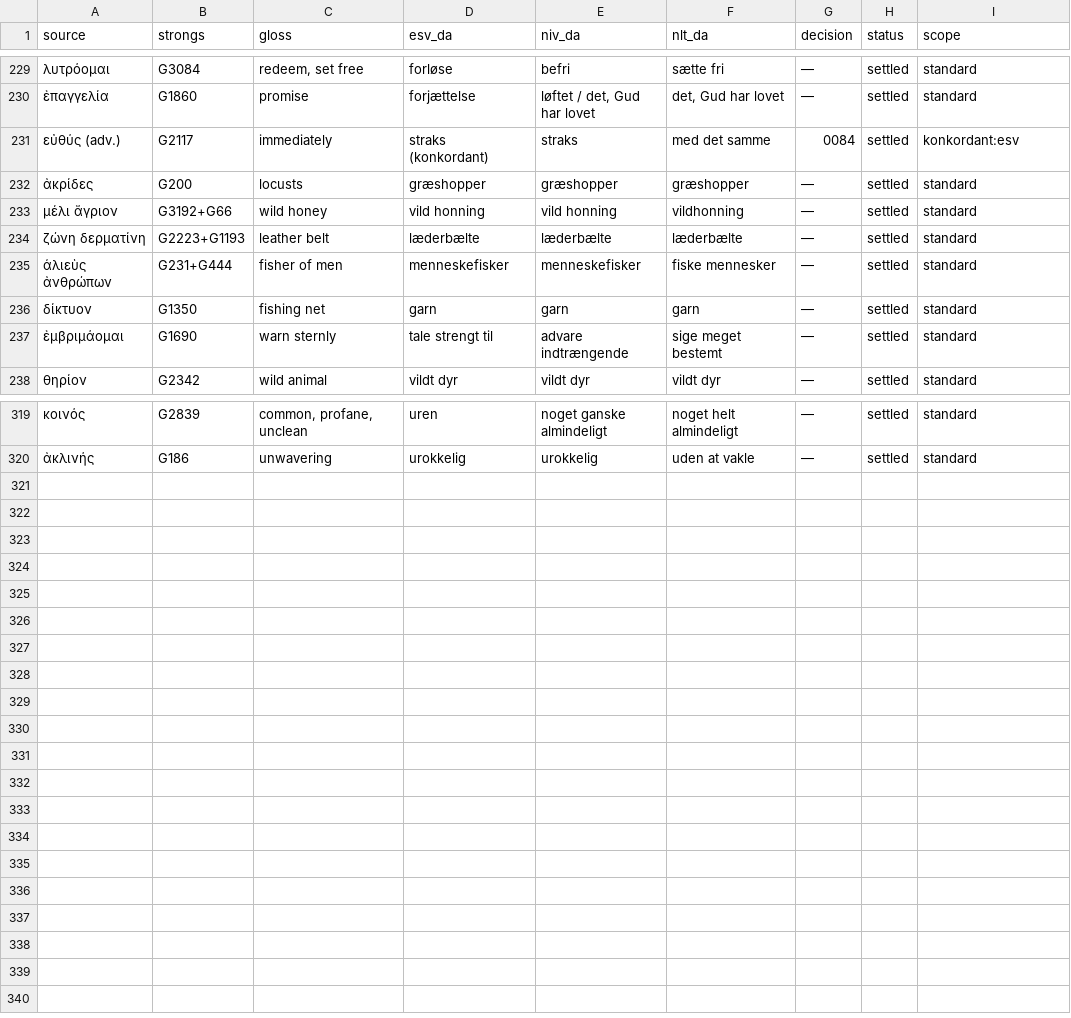
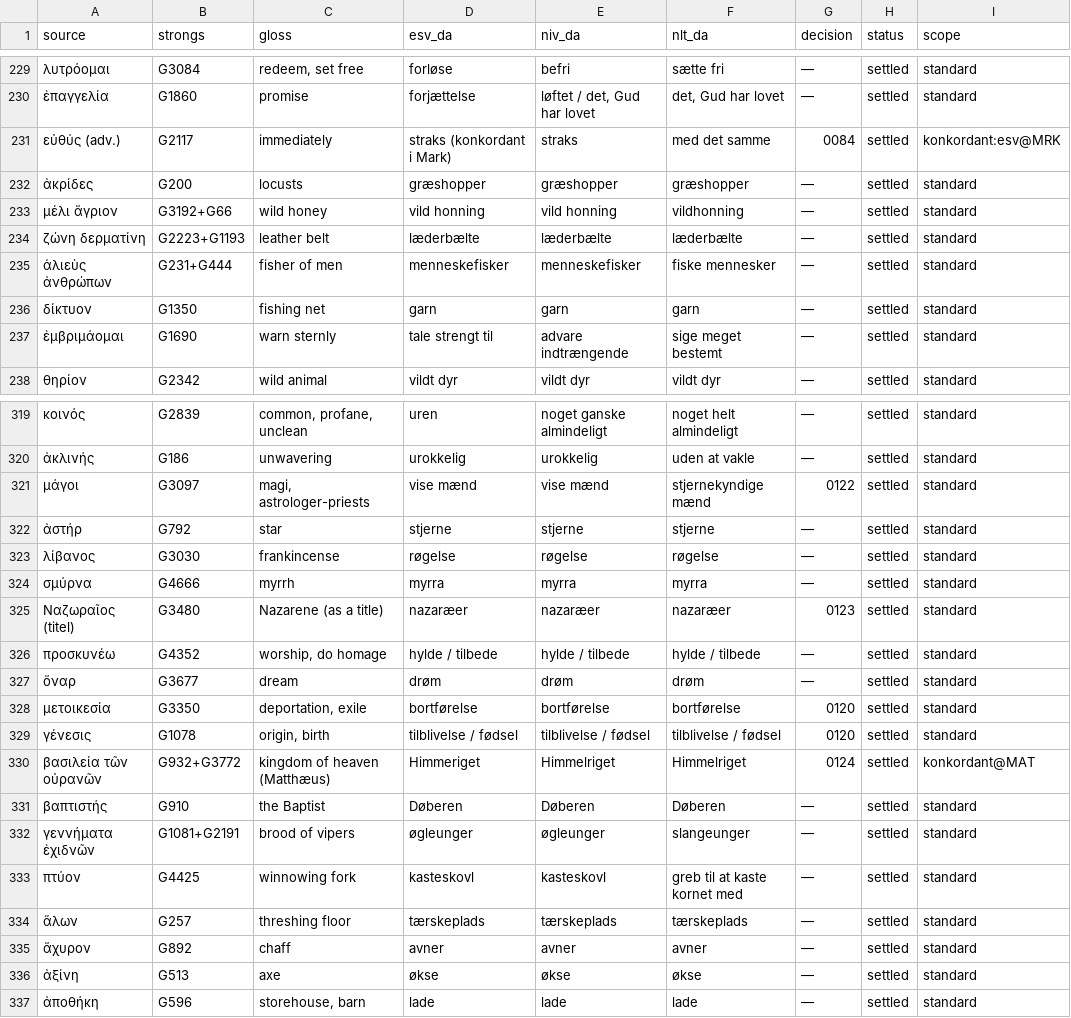
Before and after one commit to khebbie/bible-translation, a TSV file: glossaries/key-terms.tsv, drawn as a sheet; only a part is shown, gaps mark what is left out; the diff names each change by its address in the sheet, - before the commit and + after, or states it on an @@ line.

```diff
--- a/glossaries/key-terms.tsv
+++ b/glossaries/key-terms.tsv
-D231 (esv_da): straks (konkordant)
+D231 (esv_da): straks (konkordant i Mark)
-I231 (scope): konkordant:esv
+I231 (scope): konkordant:esv@MRK
+row 321: μάγοι | G3097 | magi, astrologer-priests | vise mænd | vise mænd | stjernekyndige mænd | 0122 | settled | standard
+row 322: ἀστήρ | G792 | star | stjerne | stjerne | stjerne | — | settled | standard
+row 323: λίβανος | G3030 | frankincense | røgelse | røgelse | røgelse | — | settled | standard
+row 324: σμύρνα | G4666 | myrrh | myrra | myrra | myrra | — | settled | standard
+row 325: Ναζωραῖος (titel) | G3480 | Nazarene (as a title) | nazaræer | nazaræer | nazaræer | 0123 | settled | standard
+row 326: προσκυνέω | G4352 | worship, do homage | hylde / tilbede | hylde / tilbede | hylde / tilbede | — | settled | standard
+row 327: ὄναρ | G3677 | dream | drøm | drøm | drøm | — | settled | standard
+row 328: μετοικεσία | G3350 | deportation, exile | bortførelse | bortførelse | bortførelse | 0120 | settled | standard
+row 329: γένεσις | G1078 | origin, birth | tilblivelse / fødsel | tilblivelse / fødsel | tilblivelse / fødsel | 0120 | settled | standard
+row 330: βασιλεία τῶν οὐρανῶν | G932+G3772 | kingdom of heaven (Matthæus) | Himmeriget | Himmelriget | Himmelriget | 0124 | settled | konkordant@MAT
+row 331: βαπτιστής | G910 | the Baptist | Døberen | Døberen | Døberen | — | settled | standard
+row 332: γεννήματα ἐχιδνῶν | G1081+G2191 | brood of vipers | øgleunger | øgleunger | slangeunger | — | settled | standard
+row 333: πτύον | G4425 | winnowing fork | kasteskovl | kasteskovl | greb til at kaste kornet med | — | settled | standard
+row 334: ἅλων | G257 | threshing floor | tærskeplads | tærskeplads | tærskeplads | — | settled | standard
+row 335: ἄχυρον | G892 | chaff | avner | avner | avner | — | settled | standard
+row 336: ἀξίνη | G513 | axe | økse | økse | økse | — | settled | standard
+row 337: ἀποθήκη | G596 | storehouse, barn | lade | lade | lade | — | settled | standard
```
Also changed, not shown: 6 other files.
